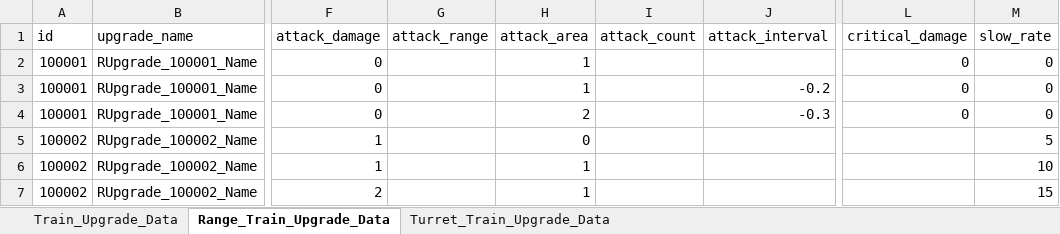
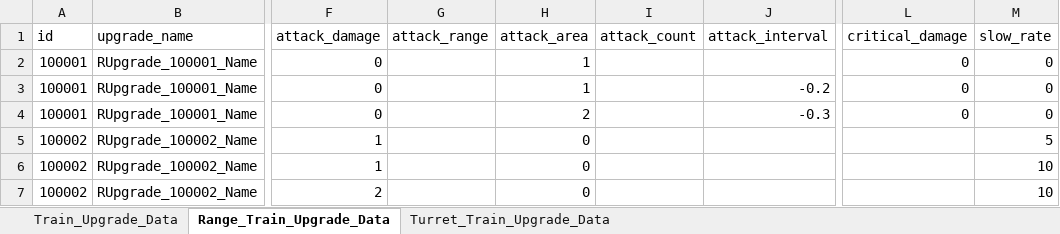
Before and after one commit to cumic06/TrainDefense, an Excel workbook: Assets/02_Resources/Data/TrainUpgradeData.xlsx, sheet Range_Train_Upgrade_Data, drawn as a sheet; only a part is shown, gaps mark what is left out; values as stored, in another font and other column widths than the file's, no borders; the diff names each change by its address in the sheet, - before the commit and + after, or states it on an @@ line.

```diff
--- a/Assets/02_Resources/Data/TrainUpgradeData.xlsx (sheet Range_Train_Upgrade_Data)
+++ b/Assets/02_Resources/Data/TrainUpgradeData.xlsx (sheet Range_Train_Upgrade_Data)
-H6:H7 (attack_area): 1
+H6:H7 (attack_area): 0
-M7 (slow_rate): 15
+M7 (slow_rate): 10
```
Also changed, not shown: Assets/02_Resources/Data/TrainData.xlsx, 1 other file.
